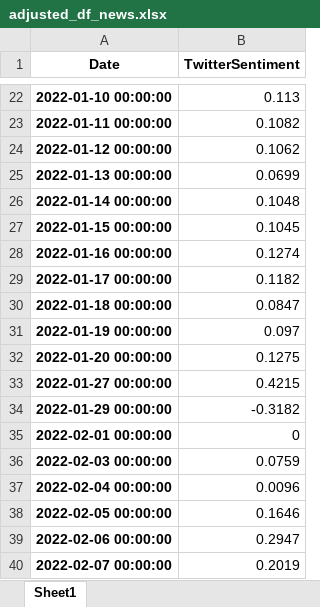
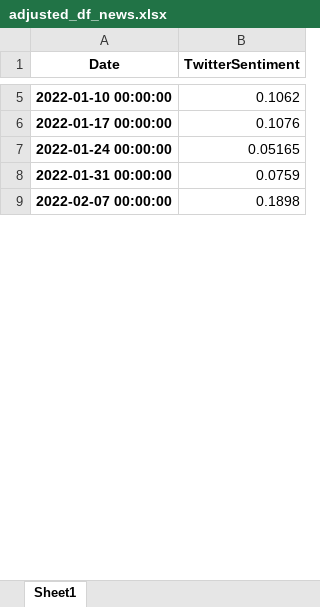
Before and after one commit to webclinic017/StockPricePredictor-eod, an Excel workbook: Excel reports/adjusted_df_news.xlsx, sheet Sheet1, drawn as a sheet; only a part is shown, gaps mark what is left out; values as stored, in another font and other column widths than the file's, no borders; removed rows and columns are numbered as before the commit, all else as after; the diff covers the shown part only; the diff names each change by its address in the sheet, - before the commit and + after, or states it on an @@ line.

```diff
--- a/Excel reports/adjusted_df_news.xlsx (sheet Sheet1)
+++ b/Excel reports/adjusted_df_news.xlsx (sheet Sheet1)
-B5 (TwitterSentiment): 0.113
+B5 (TwitterSentiment): 0.1062
-row 23: 2022-01-11 00:00:00 | 0.1082
-row 24: 2022-01-12 00:00:00 | 0.1062
-row 25: 2022-01-13 00:00:00 | 0.0699
-row 26: 2022-01-14 00:00:00 | 0.1048
-row 27: 2022-01-15 00:00:00 | 0.1045
-row 28: 2022-01-16 00:00:00 | 0.1274
-B6 (TwitterSentiment): 0.1182
+B6 (TwitterSentiment): 0.1076
-row 30: 2022-01-18 00:00:00 | 0.0847
-row 31: 2022-01-19 00:00:00 | 0.097
-row 32: 2022-01-20 00:00:00 | 0.1275
-row 33: 2022-01-27 00:00:00 | 0.4215
-row 34: 2022-01-29 00:00:00 | -0.3182
-row 35: 2022-02-01 00:00:00 | 0
+row 7: 2022-01-24 00:00:00 | 0.05165
-A8 (Date): 2022-02-03 00:00:00
+A8 (Date): 2022-01-31 00:00:00
-row 37: 2022-02-04 00:00:00 | 0.0096
-row 38: 2022-02-05 00:00:00 | 0.1646
-row 39: 2022-02-06 00:00:00 | 0.2947
-B9 (TwitterSentiment): 0.2019
+B9 (TwitterSentiment): 0.1898
```
Also changed, not shown: 2 added rows, 352 removed rows and 46 edited cells elsewhere in this sheet, Excel reports/initial_news.xlsx, Excel reports/tsla sentiment_analysis_final.xlsx, 40 other files.
